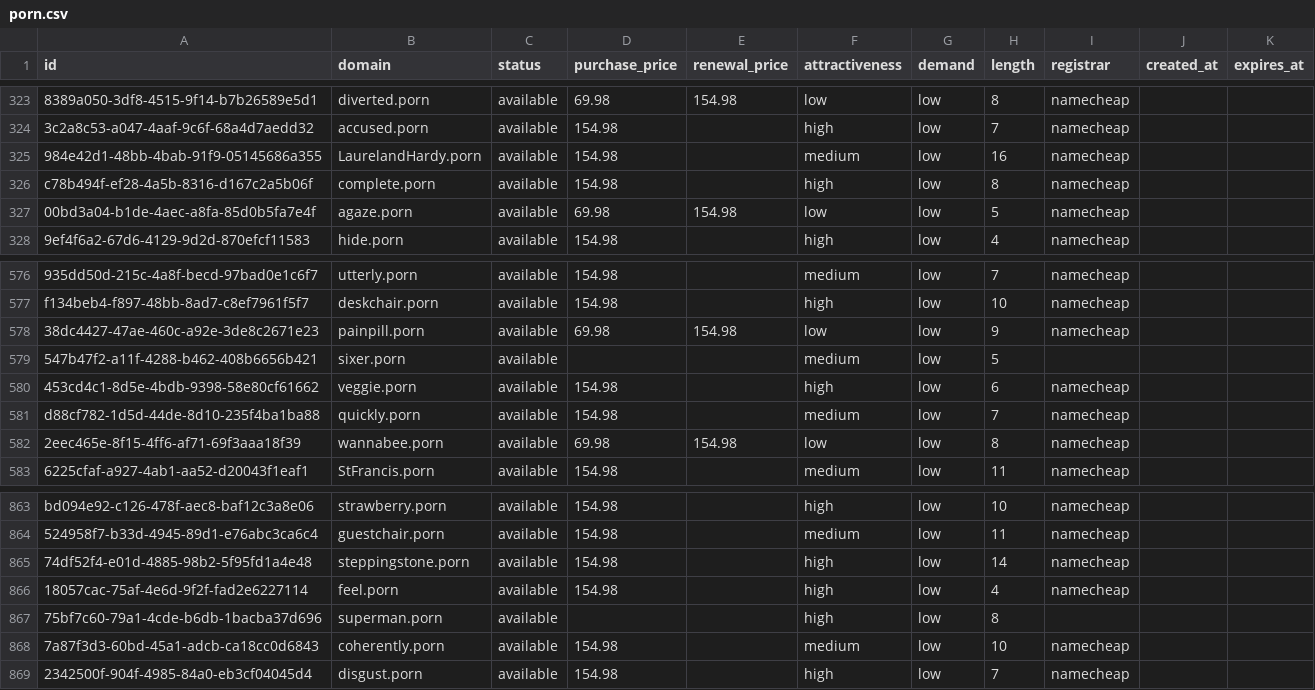
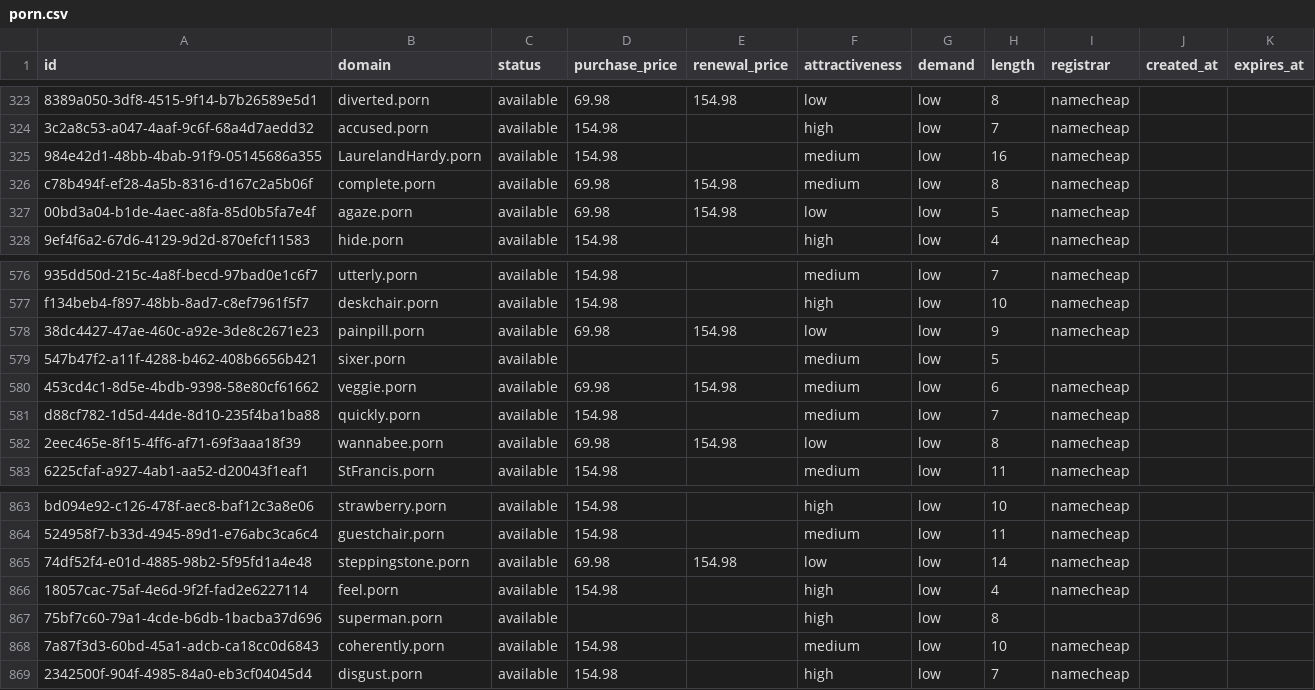
Before and after one commit to UniqueDomains/porn-oneword-domains, a CSV file: porn.csv, drawn as a sheet; only a part is shown, gaps mark what is left out; the diff names each change by its address in the sheet, - before the commit and + after, or states it on an @@ line.

Commit message:
Domains update

```diff
--- a/porn.csv
+++ b/porn.csv
-D326 (purchase_price): 154.98
+D326 (purchase_price): 69.98
-E326 (renewal_price): (empty)
+E326 (renewal_price): 154.98
-F326 (attractiveness): high
+F326 (attractiveness): medium
-D580 (purchase_price): 154.98
+D580 (purchase_price): 69.98
-E580 (renewal_price): (empty)
+E580 (renewal_price): 154.98
-F580 (attractiveness): high
+F580 (attractiveness): medium
-D865 (purchase_price): 154.98
+D865 (purchase_price): 69.98
-E865 (renewal_price): (empty)
+E865 (renewal_price): 154.98
-F865 (attractiveness): high
+F865 (attractiveness): low
```
Also changed, not shown: 4 other files.
